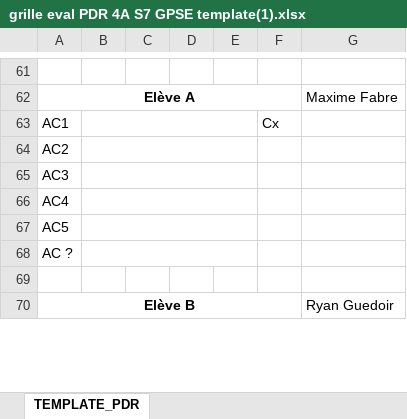
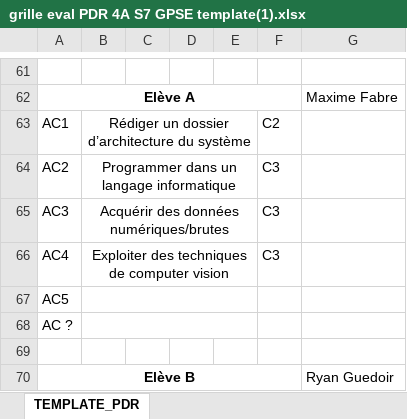
Before and after one commit to RobotekOrleans/CFR2027, an Excel workbook: Project management/Report/grille eval PDR 4A S7 GPSE template(1).xlsx, sheet TEMPLATE_PDR, drawn as a sheet; only a part is shown, gaps mark what is left out; values as stored, in another font and other column widths than the file's, no borders; charts and pictures not drawn; the diff names each change by its address in the sheet, - before the commit and + after, or states it on an @@ line.

```diff
--- a/Project management/Report/grille eval PDR 4A S7 GPSE template(1).xlsx (sheet TEMPLATE_PDR)
+++ b/Project management/Report/grille eval PDR 4A S7 GPSE template(1).xlsx (sheet TEMPLATE_PDR)
-B63: (empty)
+B63: Rédiger un dossier d’architecture du système
-F63: Cx
+F63: C2
-B64: (empty)
+B64: Programmer dans un langage informatique
-F64:F66: (empty)
+F64:F66: C3
-B65: (empty)
+B65: Acquérir des données numériques/brutes
-B66: (empty)
+B66: Exploiter des techniques de computer vision
```
Also changed, not shown: charts or pictures, 3 other files.
